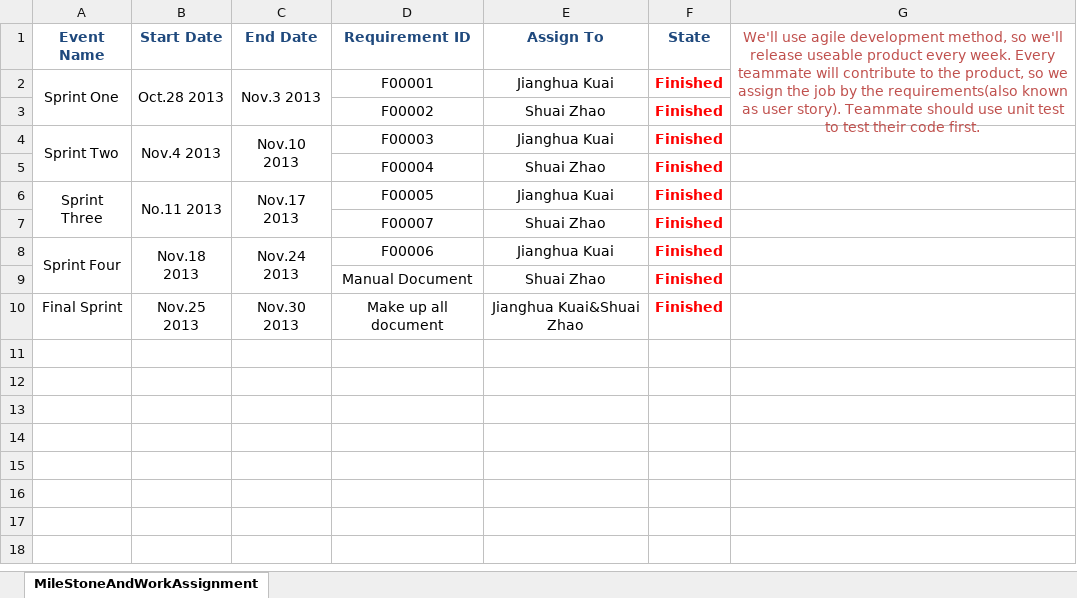
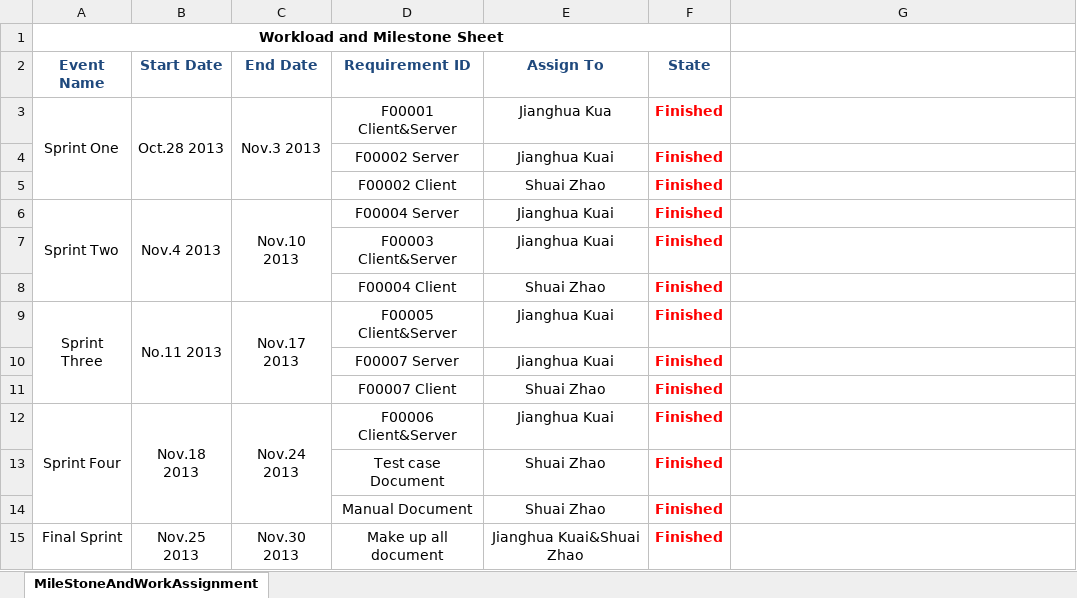
Before and after one commit to joshuakuai/vote, an Excel workbook: Documents/Workload/Milestone&WorkAssignment.xlsx, sheet MileStoneAndWorkAssignment, drawn as a sheet; values as stored, in another font and other column widths than the file's, no borders; removed rows and columns are numbered as before the commit, all else as after; the diff names each change by its address in the sheet, - before the commit and + after, or states it on an @@ line.

```diff
--- a/Documents/Workload/Milestone&WorkAssignment.xlsx (sheet MileStoneAndWorkAssignment)
+++ b/Documents/Workload/Milestone&WorkAssignment.xlsx (sheet MileStoneAndWorkAssignment)
+row 1: Workload and Milestone Sheet
-G2: We'll use agile development method, so we'll release useable product every week. Every teammate will contribute to the product, so we assign the job by the requirements(also known as user story). Teammate should use unit test to test their code first.
+G2: (empty)
-G1:G3 merged
-D3 (Requirement ID): F00001
+D3 (Requirement ID): F00001 Client&Server
-E3 (Assign To): Jianghua Kuai
+E3 (Assign To): Jianghua Kua
+row 4:  |  |  | F00002 Server | Jianghua Kuai | Finished
-D5 (Requirement ID): F00002
+D5 (Requirement ID): F00002 Client
-D6 (Requirement ID): F00003
+D6 (Requirement ID): F00004 Server
+row 7:  |  |  | F00003 Client&Server | Jianghua Kuai | Finished
-D8 (Requirement ID): F00004
+D8 (Requirement ID): F00004 Client
-D9 (Requirement ID): F00005
+D9 (Requirement ID): F00005 Client&Server
+row 10:  |  |  | F00007 Server | Jianghua Kuai | Finished
-D11 (Requirement ID): F00007
+D11 (Requirement ID): F00007 Client
-D12 (Requirement ID): F00006
+D12 (Requirement ID): F00006 Client&Server
+row 13:  |  |  | Test case Document | Shuai Zhao | Finished
```
Also changed, not shown: 11 other files.
